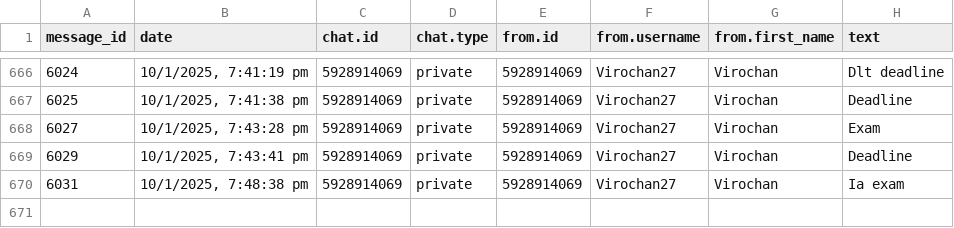
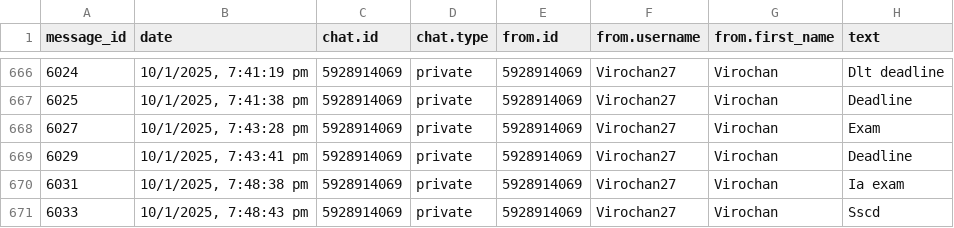
Before and after one commit to 01SU22AI000/abcd, a CSV file: data.csv, drawn as a sheet; only a part is shown, gaps mark what is left out; the diff names each change by its address in the sheet, - before the commit and + after, or states it on an @@ line.

Commit message:
Update data.csv with new data

```diff
--- a/data.csv
+++ b/data.csv
+row 671: 6033 | 10/1/2025, 7:48:43 pm | 5928914069 | private | 5928914069 | Virochan27 | Virochan | Sscd
```
